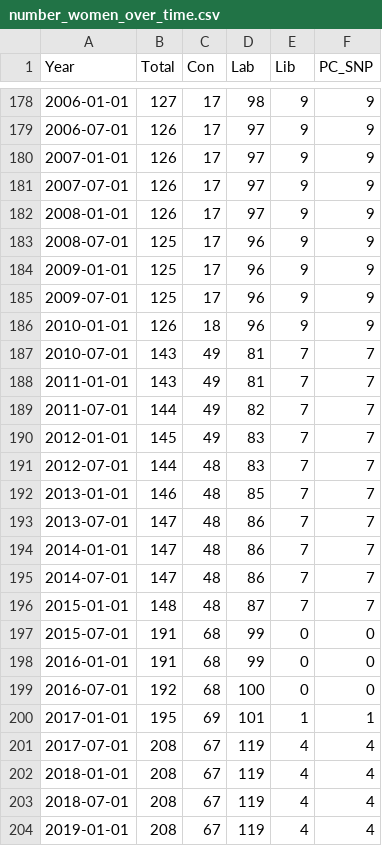
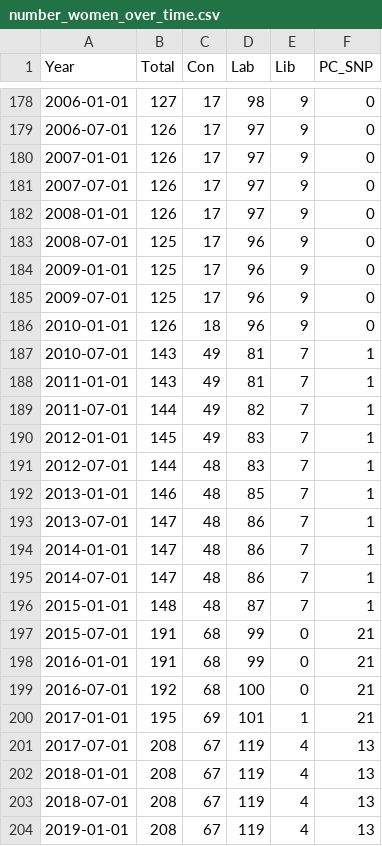
Before and after one commit to dldx/women-in-parliament, a CSV file: number_women_over_time.csv, drawn as a sheet; only a part is shown, gaps mark what is left out; the diff covers the shown part only.

```diff
--- a/number_women_over_time.csv
+++ b/number_women_over_time.csv
@@ -178,27 +178,27 @@
-2006-01-01,127,17,98,9,9
-2006-07-01,126,17,97,9,9
-2007-01-01,126,17,97,9,9
-2007-07-01,126,17,97,9,9
-2008-01-01,126,17,97,9,9
-2008-07-01,125,17,96,9,9
-2009-01-01,125,17,96,9,9
-2009-07-01,125,17,96,9,9
-2010-01-01,126,18,96,9,9
-2010-07-01,143,49,81,7,7
-2011-01-01,143,49,81,7,7
-2011-07-01,144,49,82,7,7
-2012-01-01,145,49,83,7,7
-2012-07-01,144,48,83,7,7
-2013-01-01,146,48,85,7,7
-2013-07-01,147,48,86,7,7
-2014-01-01,147,48,86,7,7
-2014-07-01,147,48,86,7,7
-2015-01-01,148,48,87,7,7
-2015-07-01,191,68,99,0,0
-2016-01-01,191,68,99,0,0
-2016-07-01,192,68,100,0,0
-2017-01-01,195,69,101,1,1
-2017-07-01,208,67,119,4,4
-2018-01-01,208,67,119,4,4
-2018-07-01,208,67,119,4,4
-2019-01-01,208,67,119,4,4
+2006-01-01,127,17,98,9,0
+2006-07-01,126,17,97,9,0
+2007-01-01,126,17,97,9,0
+2007-07-01,126,17,97,9,0
+2008-01-01,126,17,97,9,0
+2008-07-01,125,17,96,9,0
+2009-01-01,125,17,96,9,0
+2009-07-01,125,17,96,9,0
+2010-01-01,126,18,96,9,0
+2010-07-01,143,49,81,7,1
+2011-01-01,143,49,81,7,1
+2011-07-01,144,49,82,7,1
+2012-01-01,145,49,83,7,1
+2012-07-01,144,48,83,7,1
+2013-01-01,146,48,85,7,1
+2013-07-01,147,48,86,7,1
+2014-01-01,147,48,86,7,1
+2014-07-01,147,48,86,7,1
+2015-01-01,148,48,87,7,1
+2015-07-01,191,68,99,0,21
+2016-01-01,191,68,99,0,21
+2016-07-01,192,68,100,0,21
+2017-01-01,195,69,101,1,21
+2017-07-01,208,67,119,4,13
+2018-01-01,208,67,119,4,13
+2018-07-01,208,67,119,4,13
+2019-01-01,208,67,119,4,13
```
Also changed, not shown: 118 edited cells elsewhere in this file, 5 other files.
